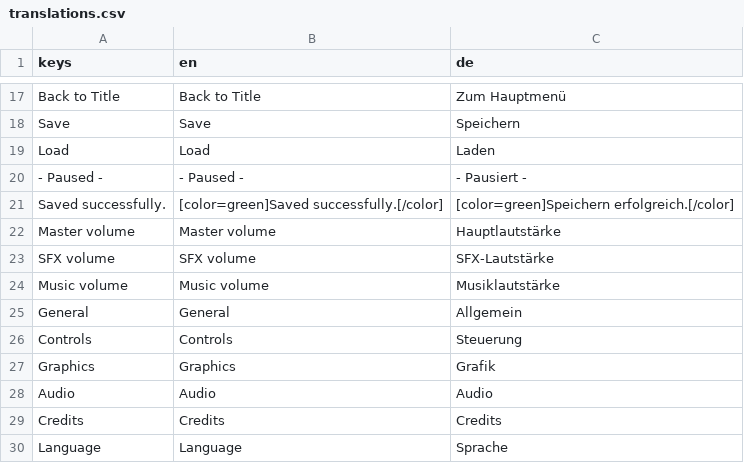
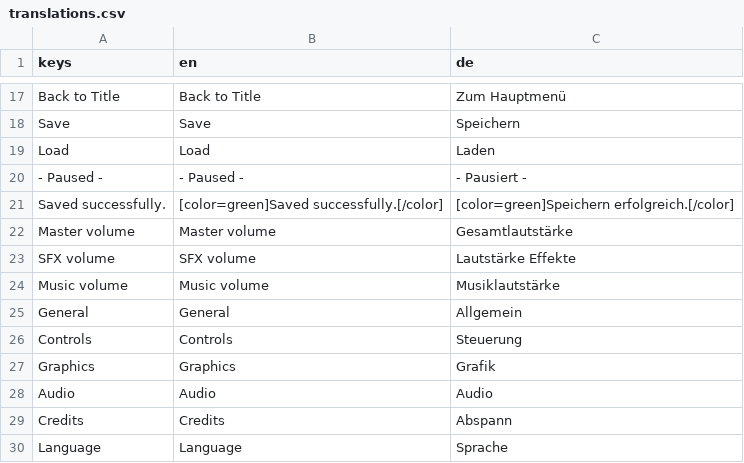
Before and after one commit to mkraenz/dwarves-of-mikraz-1, a CSV file: assets/i18n/translations.csv, drawn as a sheet; only a part is shown, gaps mark what is left out.

Commit message:
fix: translations

```diff
--- a/assets/i18n/translations.csv
+++ b/assets/i18n/translations.csv
@@ -21,4 +21,4 @@ Load,Load,Laden
 Saved successfully.,[color=green]Saved successfully.[/color],[color=green]Speichern erfolgreich.[/color]
-Master volume,Master volume,Hauptlautstärke
-SFX volume,SFX volume,SFX-Lautstärke
+Master volume,Master volume,Gesamtlautstärke
+SFX volume,SFX volume,Lautstärke Effekte
 Music volume,Music volume,Musiklautstärke
@@ -28,3 +28,3 @@ Graphics,Graphics,Grafik
 Audio,Audio,Audio
-Credits,Credits,Credits
+Credits,Credits,Abspann
 Language,Language,Sprache
```
Also changed, not shown: 3 other files.
